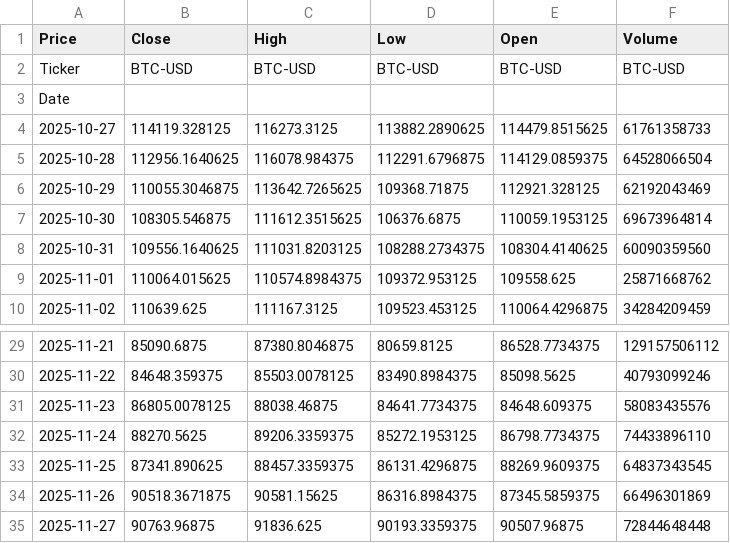
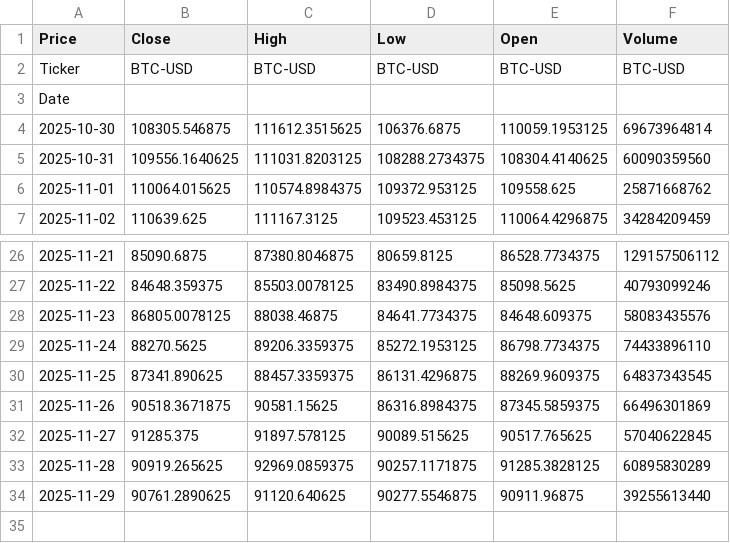
Before and after one commit to lighscent/fastapi_, a CSV file: machinelearnia/Python-Machine-Learning-master/BTC.csv, drawn as a sheet; only a part is shown, gaps mark what is left out.

```diff
--- a/machinelearnia/Python-Machine-Learning-master/BTC.csv
+++ b/machinelearnia/Python-Machine-Learning-master/BTC.csv
@@ -3,5 +3,2 @@ Ticker,BTC-USD,BTC-USD,BTC-USD,BTC-USD,BTC-USD
 Date,,,,,
-2025-10-27,114119.328125,116273.3125,113882.2890625,114479.8515625,61761358733
-2025-10-28,112956.1640625,116078.984375,112291.6796875,114129.0859375,64528066504
-2025-10-29,110055.3046875,113642.7265625,109368.71875,112921.328125,62192043469
 2025-10-30,108305.546875,111612.3515625,106376.6875,110059.1953125,69673964814
@@ -34,2 +31,4 @@ Date,,,,,
 2025-11-26,90518.3671875,90581.15625,86316.8984375,87345.5859375,66496301869
-2025-11-27,90763.96875,91836.625,90193.3359375,90507.96875,72844648448
+2025-11-27,91285.375,91897.578125,90089.515625,90517.765625,57040622845
+2025-11-28,90919.265625,92969.0859375,90257.1171875,91285.3828125,60895830289
+2025-11-29,90761.2890625,91120.640625,90277.5546875,90911.96875,39255613440
```
Also changed, not shown: 45 other files.
